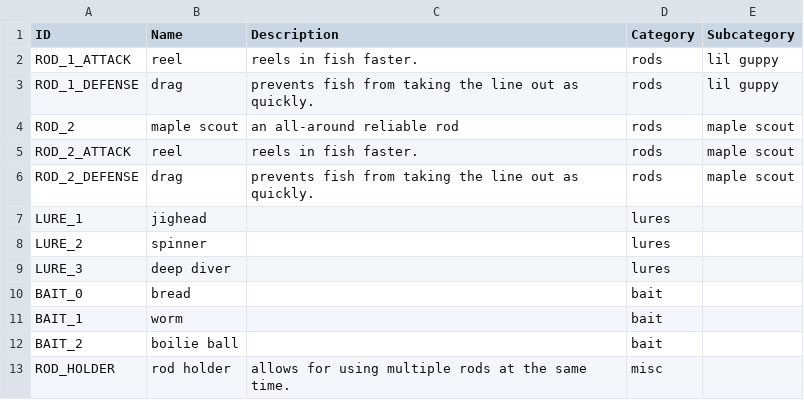
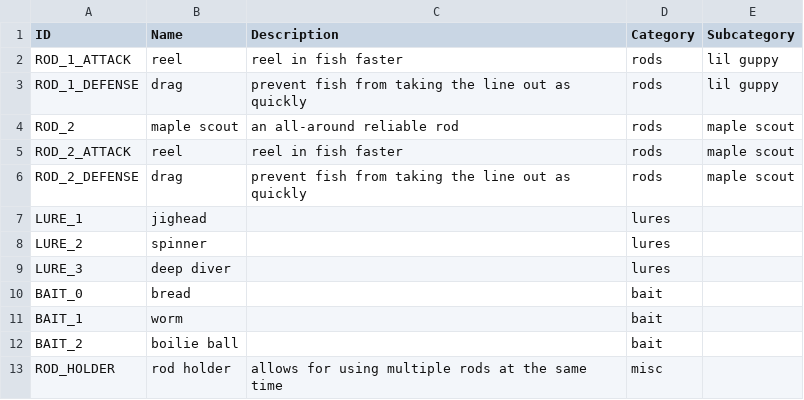
Before and after one commit to lasiaylo/fishin-proto, a CSV file: public/data/ShopDisplay.csv, drawn as a sheet.

```diff
--- a/public/data/ShopDisplay.csv
+++ b/public/data/ShopDisplay.csv
@@ -1,7 +1,7 @@
 ID, Name, Description, Category, Subcategory
-ROD_1_ATTACK, reel, reels in fish faster., rods, lil guppy
-ROD_1_DEFENSE, drag, prevents fish from taking the line out as quickly., rods, lil guppy
+ROD_1_ATTACK, reel, reel in fish faster, rods, lil guppy
+ROD_1_DEFENSE, drag, prevent fish from taking the line out as quickly, rods, lil guppy
 ROD_2, maple scout, an all-around reliable rod, rods, maple scout
-ROD_2_ATTACK, reel , reels in fish faster., rods, maple scout
-ROD_2_DEFENSE, drag , prevents fish from taking the line out as quickly., rods, maple scout
+ROD_2_ATTACK, reel , reel in fish faster, rods, maple scout
+ROD_2_DEFENSE, drag , prevent fish from taking the line out as quickly, rods, maple scout
 LURE_1, jighead, , lures,
@@ -12,2 +12,2 @@ BAIT_1, worm, ,  bait,
 BAIT_2, boilie ball, ,  bait,
-ROD_HOLDER, rod holder, allows for using multiple rods at the same time., misc,
+ROD_HOLDER, rod holder, allows for using multiple rods at the same time, misc,
```
Also changed, not shown: 1 other file.
